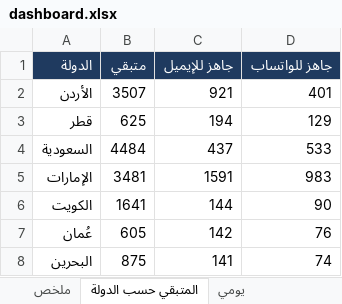
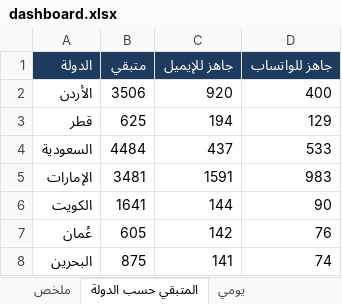
Before and after one commit to apptawfeer-blip/Job-application-11, an Excel workbook: output/dashboard.xlsx, sheet المتبقي حسب الدولة, drawn as a sheet; values as stored, in another font and other column widths than the file's, no borders; the diff names each change by its address in the sheet, - before the commit and + after, or states it on an @@ line.

```diff
--- a/output/dashboard.xlsx (sheet المتبقي حسب الدولة)
+++ b/output/dashboard.xlsx (sheet المتبقي حسب الدولة)
-B2 (متبقي): 3507
+B2 (متبقي): 3506
-C2 (جاهز للإيميل): 921
+C2 (جاهز للإيميل): 920
-D2 (جاهز للواتساب): 401
+D2 (جاهز للواتساب): 400
```
Also changed, not shown: sheet ملخص, sheet تنبيهات وما يحتاج تدخلك, sheet يومي, output/applications_log.xlsx, output/issues_log.xlsx, 18 other files.
